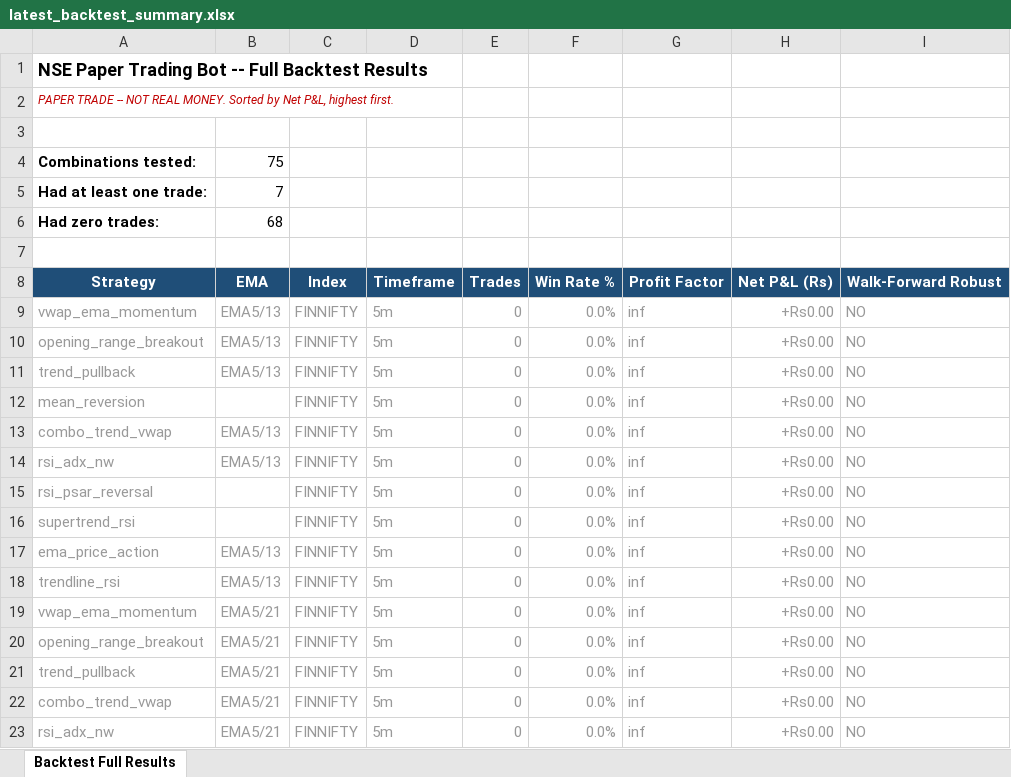
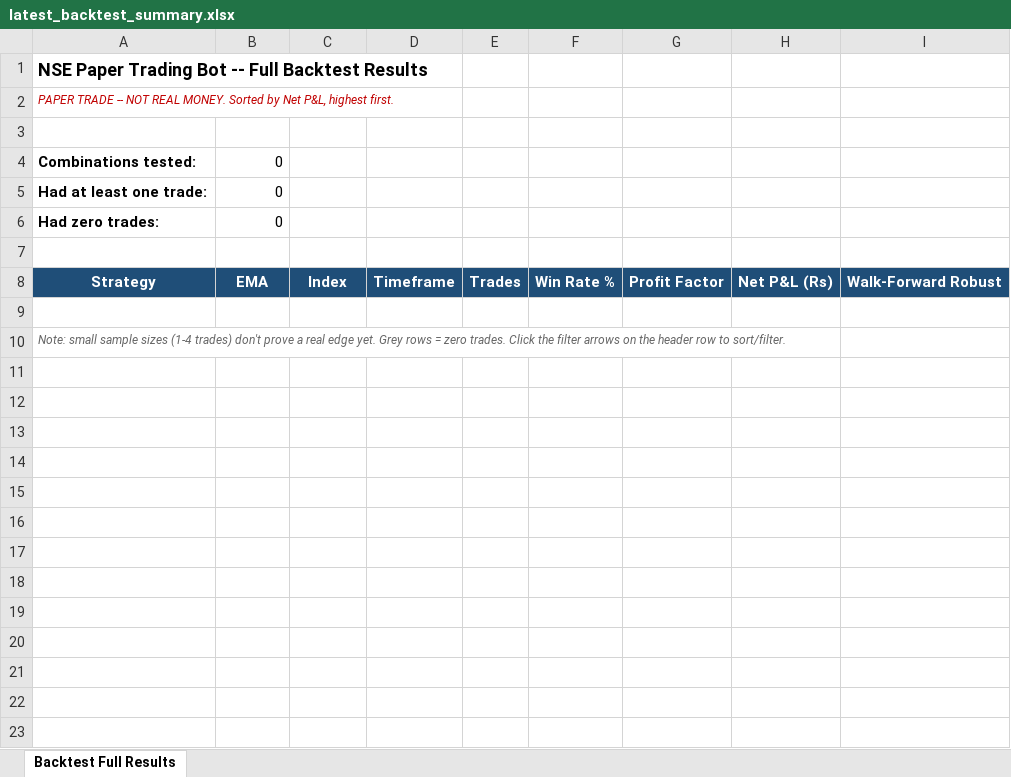
Before and after one commit to pythonby/Index-Paper-Trade, an Excel workbook: reports/latest_backtest_summary.xlsx, sheet Backtest Full Results, drawn as a sheet; only a part is shown; the shorter side is filled out with more unchanged rows; values as stored, in another font and other column widths than the file's, no borders; the diff covers the shown part only; the diff names each change by its address in the sheet, - before the commit and + after, or states it on an @@ line.

```diff
--- a/reports/latest_backtest_summary.xlsx (sheet Backtest Full Results)
+++ b/reports/latest_backtest_summary.xlsx (sheet Backtest Full Results)
-B4: 75
+B4: 0
-B5: 7
+B5: 0
-B6: 68
+B6: 0
-row 9: vwap_ema_momentum | EMA5/13 | FINNIFTY | 5m | 0 | 0.0% | inf | +Rs0.00 | NO
-row 10: opening_range_breakout | EMA5/13 | FINNIFTY | 5m | 0 | 0.0% | inf | +Rs0.00 | NO
-row 11: trend_pullback | EMA5/13 | FINNIFTY | 5m | 0 | 0.0% | inf | +Rs0.00 | NO
-row 12: mean_reversion |  | FINNIFTY | 5m | 0 | 0.0% | inf | +Rs0.00 | NO
-row 13: combo_trend_vwap | EMA5/13 | FINNIFTY | 5m | 0 | 0.0% | inf | +Rs0.00 | NO
-row 14: rsi_adx_nw | EMA5/13 | FINNIFTY | 5m | 0 | 0.0% | inf | +Rs0.00 | NO
-row 15: rsi_psar_reversal |  | FINNIFTY | 5m | 0 | 0.0% | inf | +Rs0.00 | NO
-row 16: supertrend_rsi |  | FINNIFTY | 5m | 0 | 0.0% | inf | +Rs0.00 | NO
-row 17: ema_price_action | EMA5/13 | FINNIFTY | 5m | 0 | 0.0% | inf | +Rs0.00 | NO
-row 18: trendline_rsi | EMA5/13 | FINNIFTY | 5m | 0 | 0.0% | inf | +Rs0.00 | NO
-row 19: vwap_ema_momentum | EMA5/21 | FINNIFTY | 5m | 0 | 0.0% | inf | +Rs0.00 | NO
-row 20: opening_range_breakout | EMA5/21 | FINNIFTY | 5m | 0 | 0.0% | inf | +Rs0.00 | NO
-row 21: trend_pullback | EMA5/21 | FINNIFTY | 5m | 0 | 0.0% | inf | +Rs0.00 | NO
-row 22: combo_trend_vwap | EMA5/21 | FINNIFTY | 5m | 0 | 0.0% | inf | +Rs0.00 | NO
-row 23: rsi_adx_nw | EMA5/21 | FINNIFTY | 5m | 0 | 0.0% | inf | +Rs0.00 | NO
```
Also changed, not shown: 60 removed rows elsewhere in this sheet, reports/dashboard.xlsx, reports/latest_backtest_dashboard.xlsx, 2 other files.
